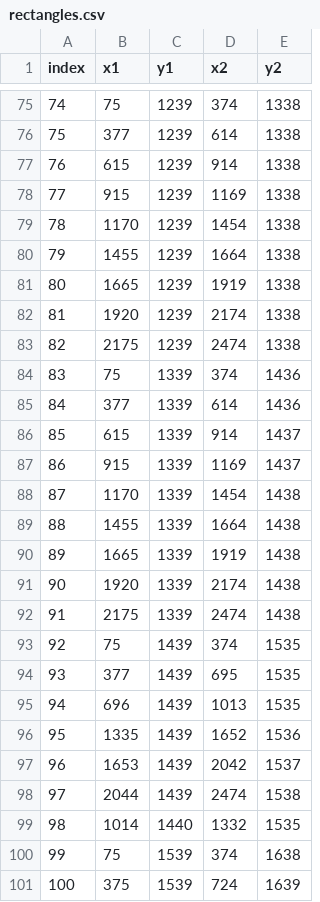
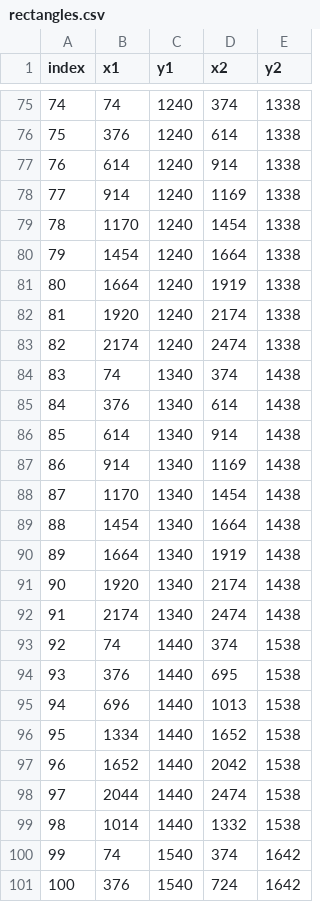
Before and after one commit to PayLES/PayLES, a CSV file: app/static/rectangles.csv, drawn as a sheet; only a part is shown, gaps mark what is left out; the diff covers the shown part only.

```diff
--- a/app/static/rectangles.csv
+++ b/app/static/rectangles.csv
@@ -75,27 +75,27 @@ index,x1,y1,x2,y2
-74,75,1239,374,1338
-75,377,1239,614,1338
-76,615,1239,914,1338
-77,915,1239,1169,1338
-78,1170,1239,1454,1338
-79,1455,1239,1664,1338
-80,1665,1239,1919,1338
-81,1920,1239,2174,1338
-82,2175,1239,2474,1338
-83,75,1339,374,1436
-84,377,1339,614,1436
-85,615,1339,914,1437
-86,915,1339,1169,1437
-87,1170,1339,1454,1438
-88,1455,1339,1664,1438
-89,1665,1339,1919,1438
-90,1920,1339,2174,1438
-91,2175,1339,2474,1438
-92,75,1439,374,1535
-93,377,1439,695,1535
-94,696,1439,1013,1535
-95,1335,1439,1652,1536
-96,1653,1439,2042,1537
-97,2044,1439,2474,1538
-98,1014,1440,1332,1535
-99,75,1539,374,1638
-100,375,1539,724,1639
+74,74,1240,374,1338
+75,376,1240,614,1338
+76,614,1240,914,1338
+77,914,1240,1169,1338
+78,1170,1240,1454,1338
+79,1454,1240,1664,1338
+80,1664,1240,1919,1338
+81,1920,1240,2174,1338
+82,2174,1240,2474,1338
+83,74,1340,374,1438
+84,376,1340,614,1438
+85,614,1340,914,1438
+86,914,1340,1169,1438
+87,1170,1340,1454,1438
+88,1454,1340,1664,1438
+89,1664,1340,1919,1438
+90,1920,1340,2174,1438
+91,2174,1340,2474,1438
+92,74,1440,374,1538
+93,376,1440,695,1538
+94,696,1440,1013,1538
+95,1334,1440,1652,1538
+96,1652,1440,2042,1538
+97,2044,1440,2474,1538
+98,1014,1440,1332,1538
+99,74,1540,374,1642
+100,376,1540,724,1642
```
Also changed, not shown: 131 edited cells elsewhere in this file, 10 other files.
